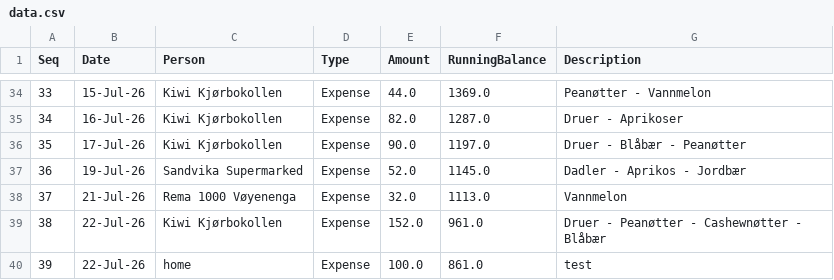
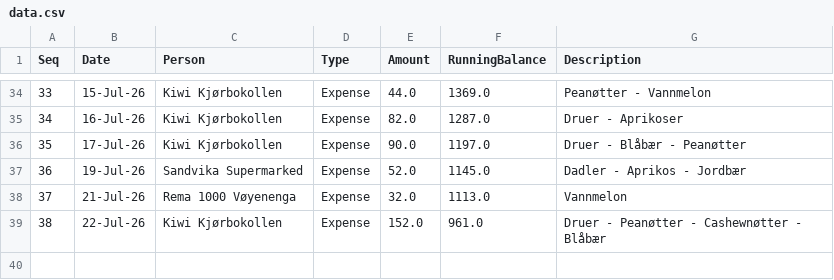
Before and after one commit to aakshirwany/tracker, a CSV file: data.csv, drawn as a sheet; only a part is shown, gaps mark what is left out; the diff names each change by its address in the sheet, - before the commit and + after, or states it on an @@ line.

Commit message:
Update tracker data via Web UI

```diff
--- a/data.csv
+++ b/data.csv
-row 40: 39 | 22-Jul-26 | home | Expense | 100.0 | 861.0 | test
```
